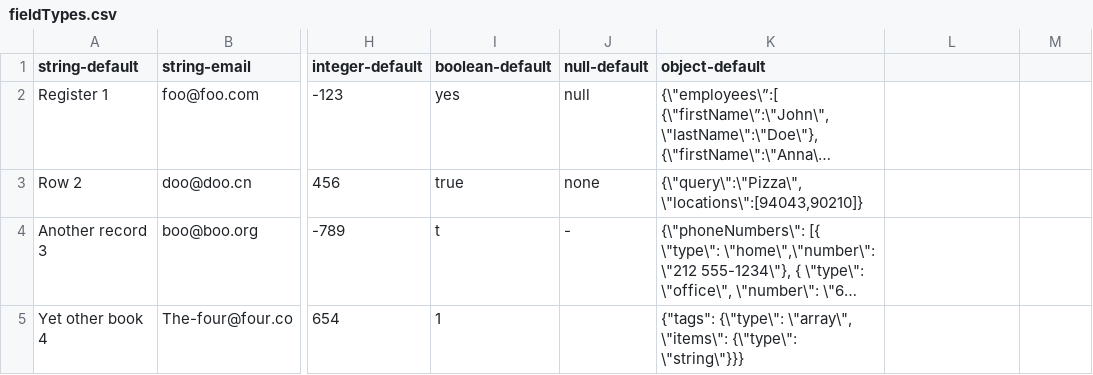
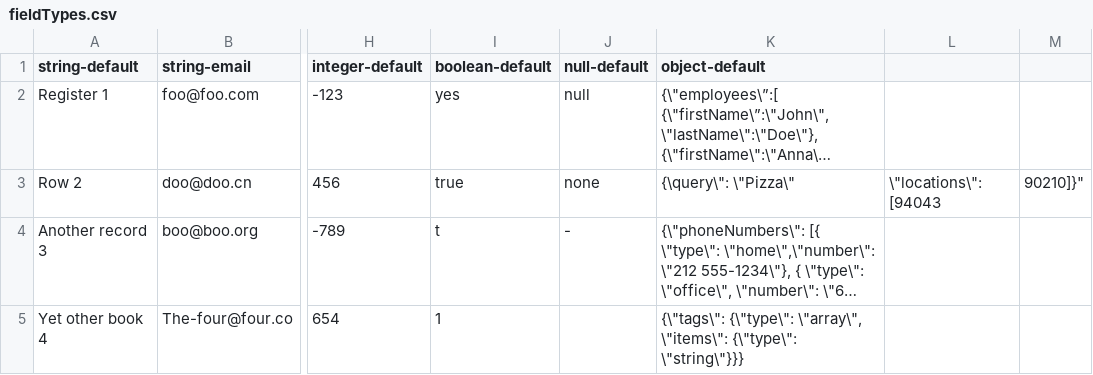
Before and after one commit to paulolimac/datap, a CSV file: data/fieldTypes.csv, drawn as a sheet; only a part is shown, gaps mark what is left out; long unchanged cells end in …; the diff names each change by its address in the sheet, - before the commit and + after, or states it on an @@ line.

Commit message:
Update fieldTypes.csv

```diff
--- a/data/fieldTypes.csv
+++ b/data/fieldTypes.csv
-K3 (object-default): {\"query\":\"Pizza\",\"locations\":[94043,90210]}
+K3 (object-default): {\query\": \"Pizza\"
-L3: (empty)
+L3: \"locations\": [94043
-M3: (empty)
+M3: 90210]}"
-K5 (object-default): {"tags": {\"type\": \"array\",…
+K5 (object-default): {\"tags\": {\"type\": \"array\",…
```
